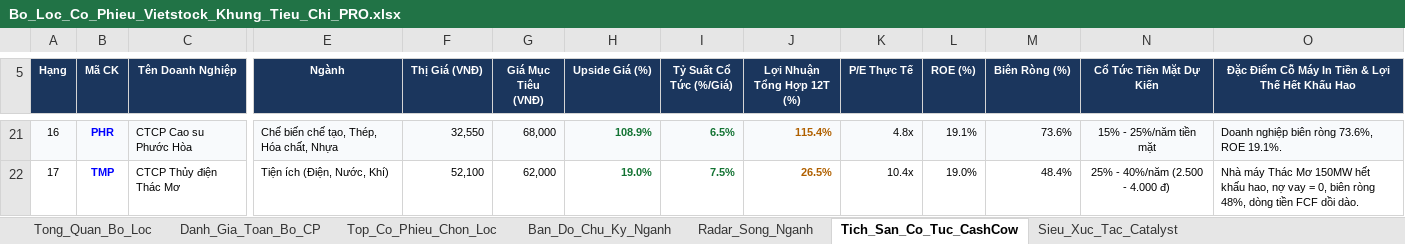
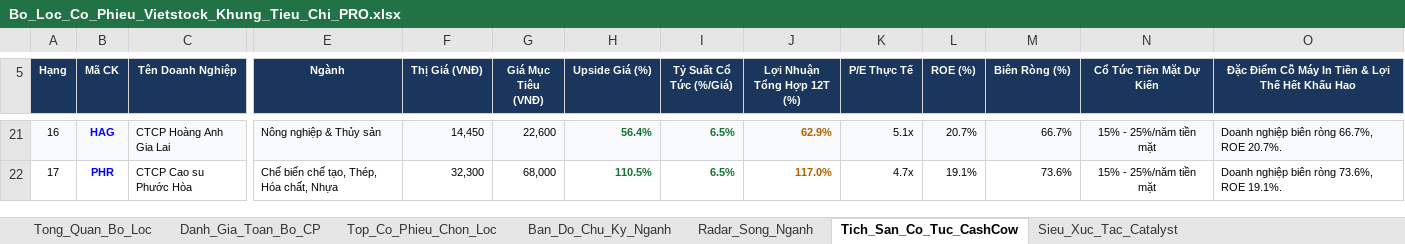
Before and after one commit to NikolaTesla59/Quan, an Excel workbook: Du_An/Vietstock_Screener/Bo_Loc_Co_Phieu_Vietstock_Khung_Tieu_Chi_PRO.xlsx, sheet Tich_San_Co_Tuc_CashCow, drawn as a sheet; only a part is shown, gaps mark what is left out; values as stored, in another font and other column widths than the file's, no borders; the diff covers the shown part only; the diff names each change by its address in the sheet, - before the commit and + after, or states it on an @@ line.

```diff
--- a/Du_An/Vietstock_Screener/Bo_Loc_Co_Phieu_Vietstock_Khung_Tieu_Chi_PRO.xlsx (sheet Tich_San_Co_Tuc_CashCow)
+++ b/Du_An/Vietstock_Screener/Bo_Loc_Co_Phieu_Vietstock_Khung_Tieu_Chi_PRO.xlsx (sheet Tich_San_Co_Tuc_CashCow)
-B21 (Mã CK): PHR
+B21 (Mã CK): HAG
-C21 (Tên Doanh Nghiệp): CTCP Cao su Phước Hòa
+C21 (Tên Doanh Nghiệp): CTCP Hoàng Anh Gia Lai
-E21 (Ngành): Chế biến chế tạo, Thép, Hóa chất, Nhựa
+E21 (Ngành): Nông nghiệp & Thủy sản
-F21 (Thị Giá (VNĐ)): 32,550
+F21 (Thị Giá (VNĐ)): 14,450
-G21 (Giá Mục Tiêu (VNĐ)): 68,000
+G21 (Giá Mục Tiêu (VNĐ)): 22,600
-H21 (Upside Giá (%)): 108.9%
+H21 (Upside Giá (%)): 56.4%
-J21 (Lợi Nhuận Tổng Hợp 12T (%)): 115.4%
+J21 (Lợi Nhuận Tổng Hợp 12T (%)): 62.9%
-K21 (P/E Thực Tế): 4.8x
+K21 (P/E Thực Tế): 5.1x
-L21 (ROE (%)): 19.1%
+L21 (ROE (%)): 20.7%
-M21 (Biên Ròng (%)): 73.6%
+M21 (Biên Ròng (%)): 66.7%
-O21: Doanh nghiệp biên ròng 73.6%, ROE 19.1%.
+O21: Doanh nghiệp biên ròng 66.7%, ROE 20.7%.
-B22 (Mã CK): TMP
+B22 (Mã CK): PHR
-C22 (Tên Doanh Nghiệp): CTCP Thủy điện Thác Mơ
+C22 (Tên Doanh Nghiệp): CTCP Cao su Phước Hòa
-E22 (Ngành): Tiện ích (Điện, Nước, Khí)
+E22 (Ngành): Chế biến chế tạo, Thép, Hóa chất, Nhựa
-F22 (Thị Giá (VNĐ)): 52,100
+F22 (Thị Giá (VNĐ)): 32,300
-G22 (Giá Mục Tiêu (VNĐ)): 62,000
+G22 (Giá Mục Tiêu (VNĐ)): 68,000
-H22 (Upside Giá (%)): 19.0%
+H22 (Upside Giá (%)): 110.5%
-I22 (Tỷ Suất Cổ Tức (%/Giá)): 7.5%
+I22 (Tỷ Suất Cổ Tức (%/Giá)): 6.5%
-J22 (Lợi Nhuận Tổng Hợp 12T (%)): 26.5%
+J22 (Lợi Nhuận Tổng Hợp 12T (%)): 117.0%
-K22 (P/E Thực Tế): 10.4x
+K22 (P/E Thực Tế): 4.7x
-L22 (ROE (%)): 19.0%
+L22 (ROE (%)): 19.1%
-M22 (Biên Ròng (%)): 48.4%
+M22 (Biên Ròng (%)): 73.6%
-N22 (Cổ Tức Tiền Mặt Dự Kiến): 25% - 40%/năm (2.500 - 4.000 đ)
+N22 (Cổ Tức Tiền Mặt Dự Kiến): 15% - 25%/năm tiền mặt
-O22: Nhà máy Thác Mơ 150MW hết khấu hao, nợ vay = 0, biên ròng 48%, dòng tiền FCF dồi dào.
+O22: Doanh nghiệp biên ròng 73.6%, ROE 19.1%.
```
Also changed, not shown: 1 added row, 1 removed row, 134 edited cells and cell formats elsewhere in this sheet, sheet Danh_Gia_Toan_Bo_CP, sheet Top_Co_Phieu_Chon_Loc, sheet Tong_Quan_Bo_Loc, 11 other files.
